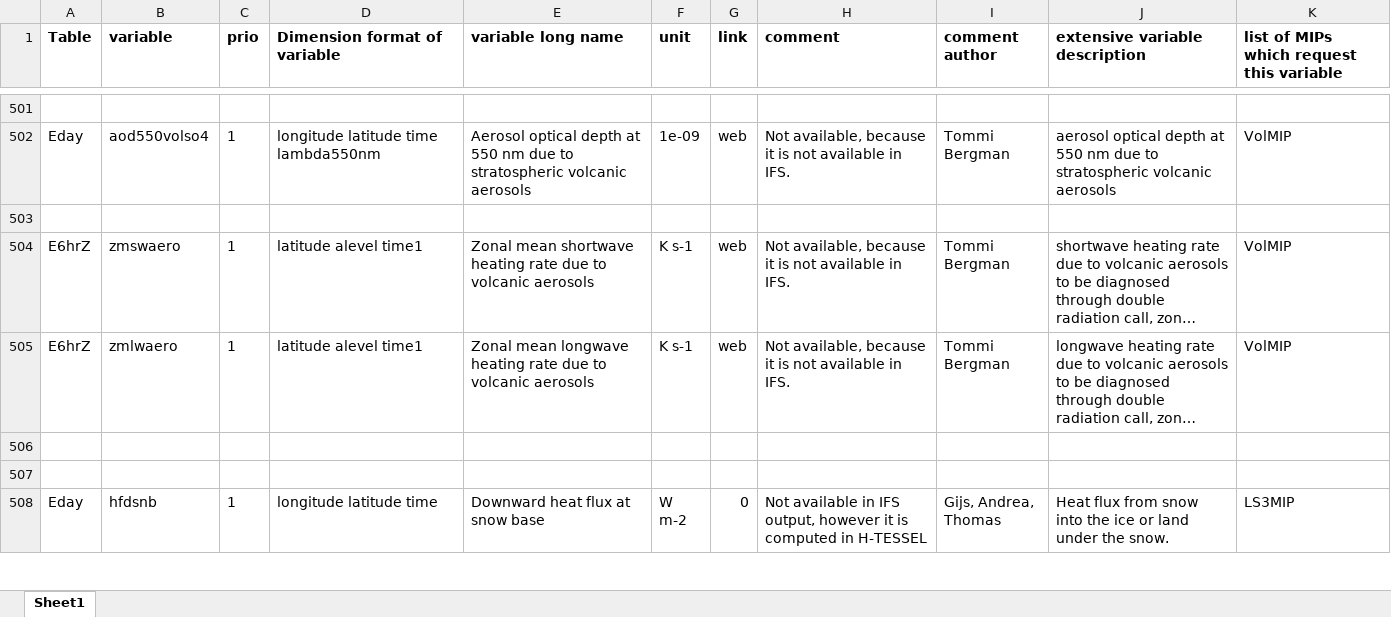
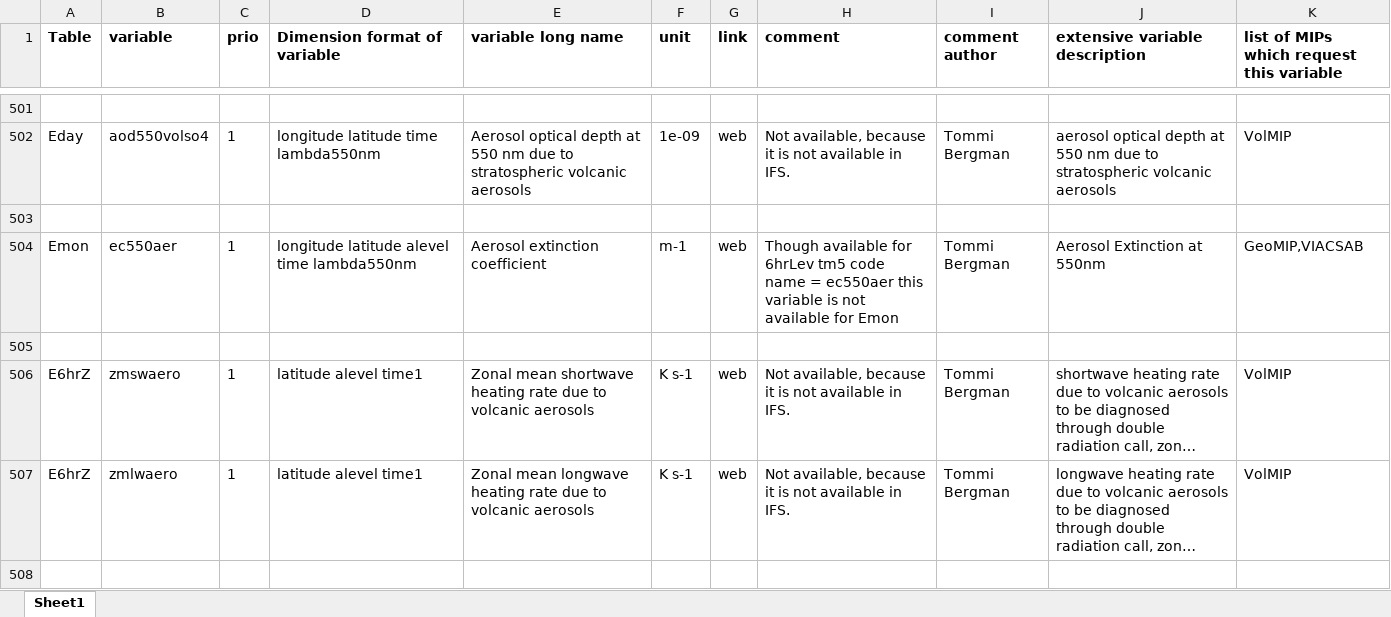
Before and after one commit to EC-Earth/ece2cmor3, an Excel workbook: ece2cmor3/resources/list-of-ignored-cmpi6-requested-variables.xlsx, sheet Sheet1, drawn as a sheet; only a part is shown, gaps mark what is left out; the shorter side is filled out with more unchanged rows; long unchanged cells end in …; values as stored, in another font and other column widths than the file's, no borders; the diff names each change by its address in the sheet, - before the commit and + after, or states it on an @@ line.

Commit message:
Add Emon ec550aer to the ignored file #342.

```diff
--- a/ece2cmor3/resources/list-of-ignored-cmpi6-requested-variables.xlsx (sheet Sheet1)
+++ b/ece2cmor3/resources/list-of-ignored-cmpi6-requested-variables.xlsx (sheet Sheet1)
+row 504: Emon | ec550aer | 1 | longitude latitude alevel time lambda550nm | Aerosol extinction coefficient | m-1 | web | Though available for 6hrLev tm5 code name = ec550aer this variable is not available for Emon | Tommi Bergman | Aerosol Extinction at 550nm | GeoMIP,VIACSAB
+row 505: (empty)
```
Also changed, not shown: 1 other file.
